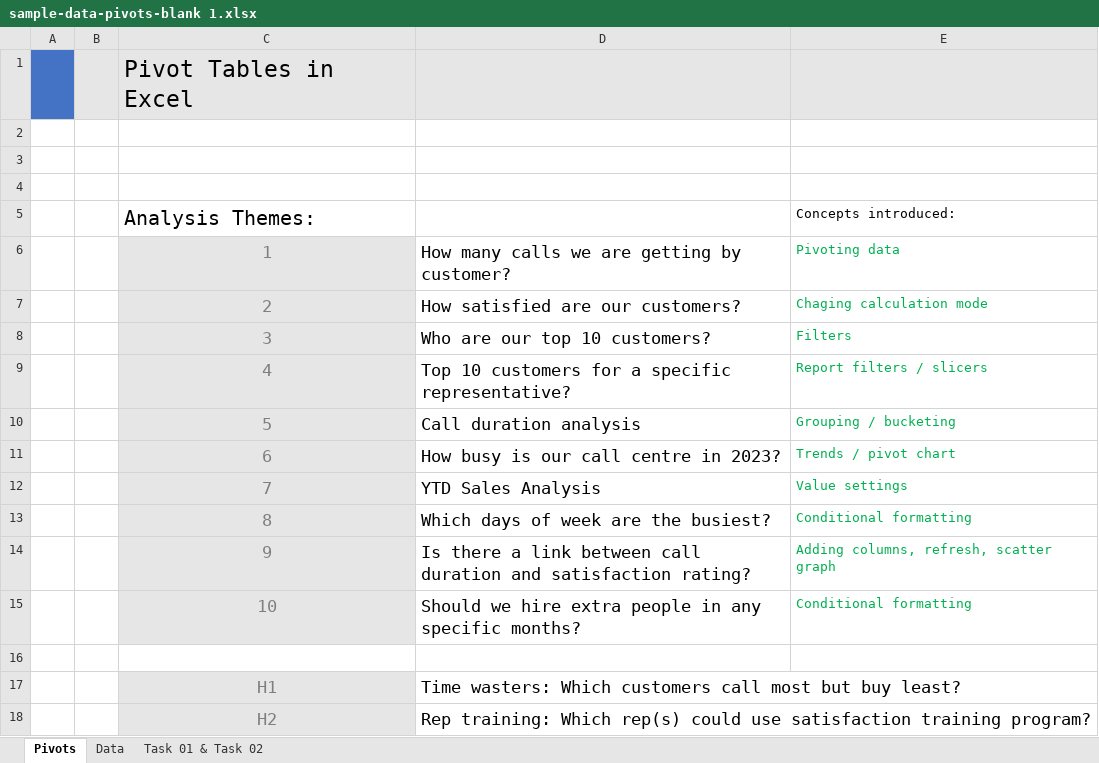
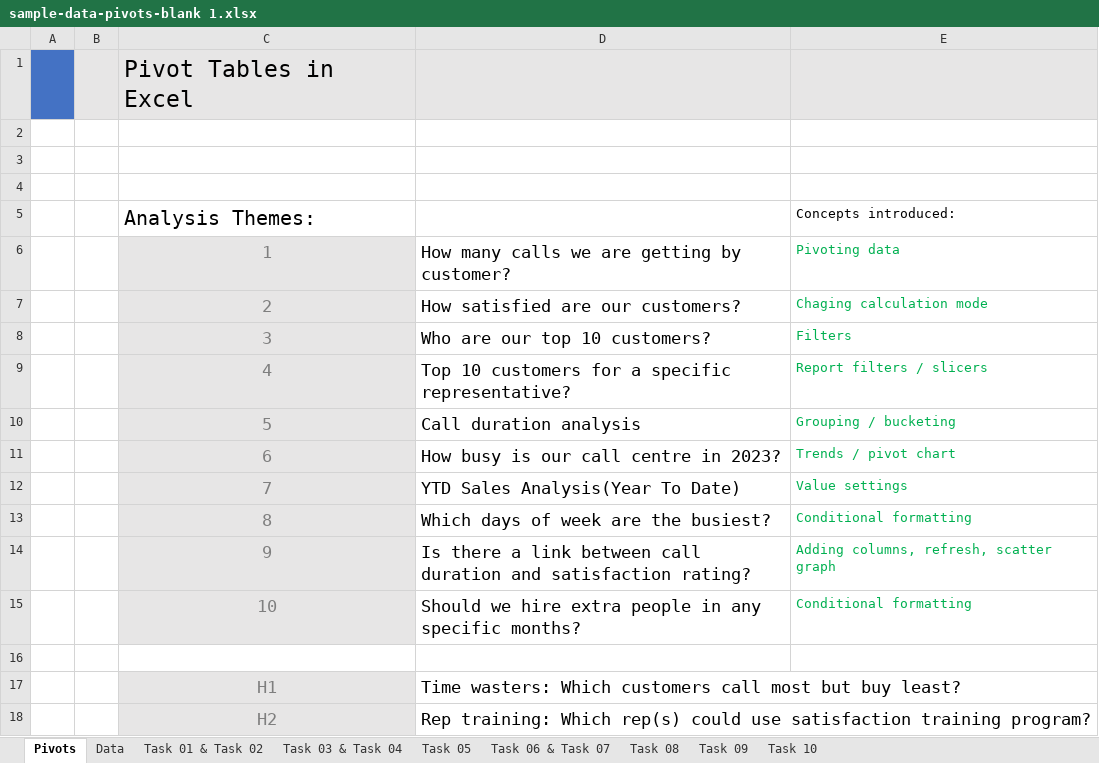
Before and after one commit to selvakumarj1807/PythonJupitarNotebook, an Excel workbook: Excel/PracticeExcel/03PivotTables/sample-data-pivots-blank 1.xlsx, sheet Pivots, drawn as a sheet; values as stored, in another font and other column widths than the file's, no borders; the diff names each change by its address in the sheet, - before the commit and + after, or states it on an @@ line.

Commit message:
Pivot Tables 3 - 10

```diff
--- a/Excel/PracticeExcel/03PivotTables/sample-data-pivots-blank 1.xlsx (sheet Pivots)
+++ b/Excel/PracticeExcel/03PivotTables/sample-data-pivots-blank 1.xlsx (sheet Pivots)
+sheet tab: Task 03 & Task 04
+sheet tab: Task 05
+sheet tab: Task 06 & Task 07
+sheet tab: Task 08
+sheet tab: Task 09
+sheet tab: Task 10
-D12: YTD Sales Analysis
+D12: YTD Sales Analysis(Year To Date)
```
Also changed, not shown: sheet Data, charts or pictures, 7 other files.
